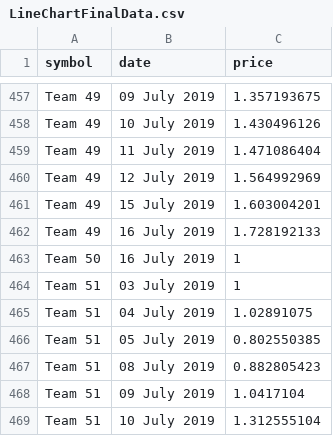
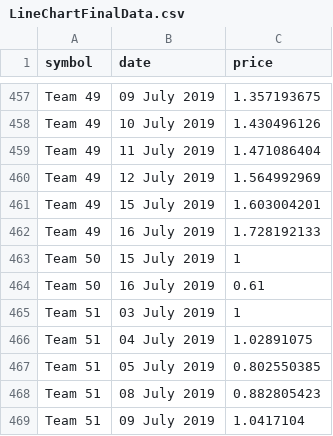
Before and after one commit to bernardt2018/bernardt2018.github.io, a CSV file: LineChartFinalData.csv, drawn as a sheet; only a part is shown, gaps mark what is left out; the shorter side is filled out with more unchanged rows.

Commit message:
Add files via upload

```diff
--- a/LineChartFinalData.csv
+++ b/LineChartFinalData.csv
@@ -462,3 +462,4 @@ Team 49,15 July 2019,1.603004201
 Team 49,16 July 2019,1.728192133
-Team 50,16 July 2019,1
+Team 50,15 July 2019,1
+Team 50,16 July 2019,0.61
 Team 51,03 July 2019,1
```
